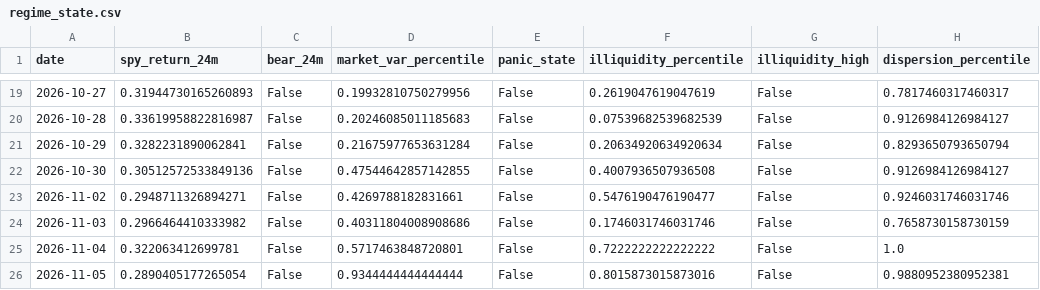
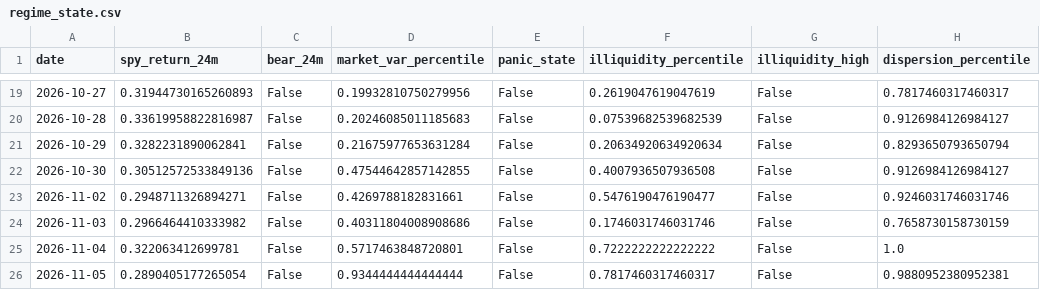
Before and after one commit to Raskull-ux/Options-Bot-Prototype, a CSV file: data/regime_state.csv, drawn as a sheet; only a part is shown, gaps mark what is left out; the diff names each change by its address in the sheet, - before the commit and + after, or states it on an @@ line.

```diff
--- a/data/regime_state.csv
+++ b/data/regime_state.csv
-F26 (illiquidity_percentile): 0.8015873015873016
+F26 (illiquidity_percentile): 0.7817460317460317
```
Also changed, not shown: data/collector_run_log.csv, data/earnings_calendar.csv, 6 other files.
